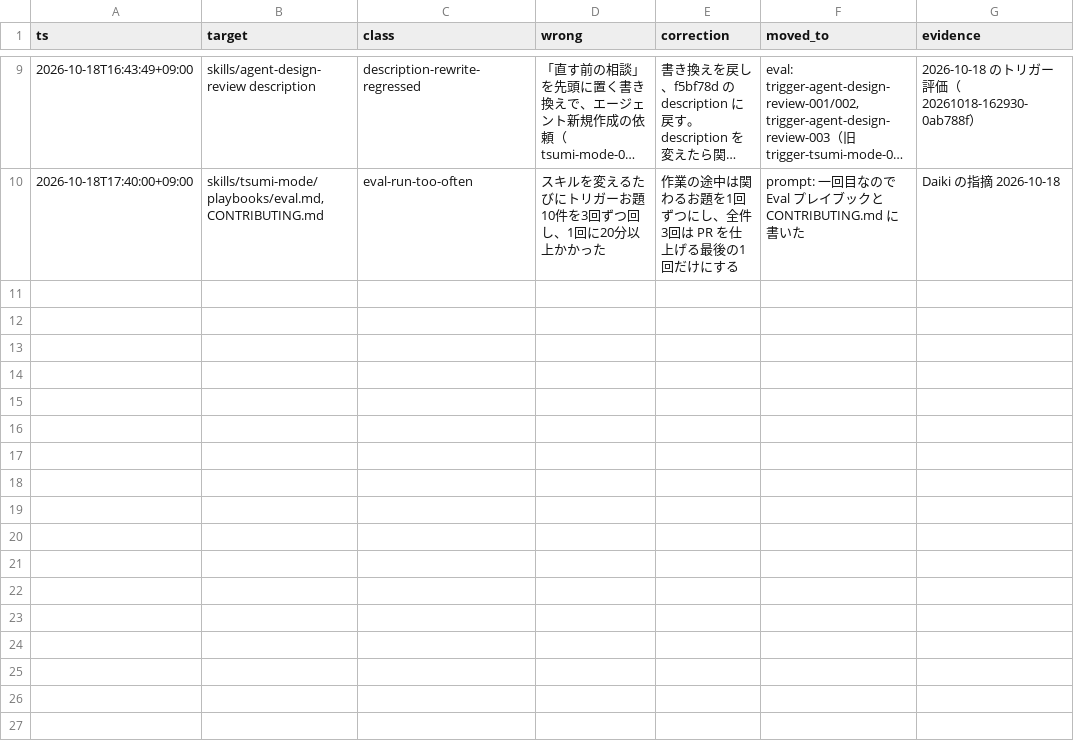
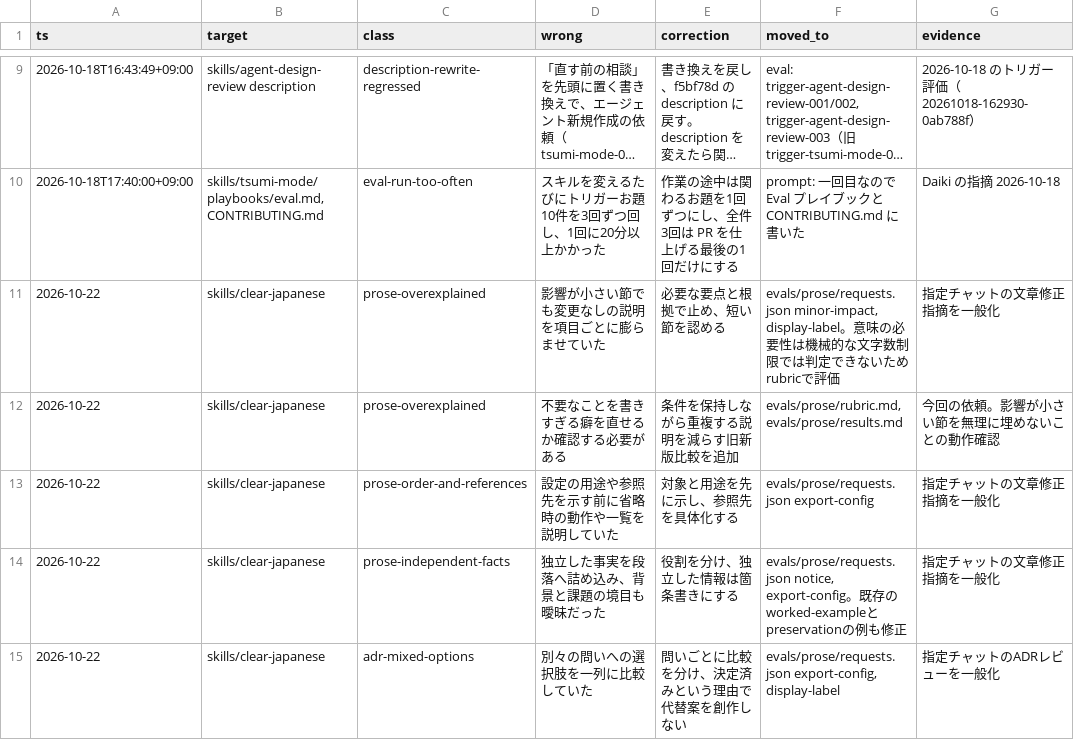
Before and after one commit to 223mle/tsumi, a TSV file: corrections.tsv, drawn as a sheet; only a part is shown, gaps mark what is left out; long unchanged cells end in ….

Commit message:
fix(clear-japanese): 説明量と文章構成の判断を整理する

```diff
--- a/corrections.tsv
+++ b/corrections.tsv
@@ -10 +10,6 @@ ts	target	class	wrong	correction	moved_to	evidence
 2026-10-18T17:40:00+09:00	skills/tsumi-mode/playbooks/eval.md, CONTRIBUTING.md	eval-run-too-often	スキルを変えるたびにトリガーお題10件を3回ずつ回し、1回に20分以上かかった	作業の途中は関わるお題を1回ずつにし、全件3回は PR を仕上げる最後の1回だけにする	prompt: 一回目なので Eval プレイブックと CONTRIBUTING.md に書いた	Daiki の指摘 2026-10-18
+2026-10-22	skills/clear-japanese	prose-overexplained	影響が小さい節でも変更なしの説明を項目ごとに膨らませていた	必要な要点と根拠で止め、短い節を認める	evals/prose/requests.json minor-impact, display-label。意味の必要性は機械的な文字数制限では判定できないためrubricで評価	指定チャットの文章修正指摘を一般化
+2026-10-22	skills/clear-japanese	prose-overexplained	不要なことを書きすぎる癖を直せるか確認する必要がある	条件を保持しながら重複する説明を減らす旧新版比較を追加	evals/prose/rubric.md, evals/prose/results.md	今回の依頼。影響が小さい節を無理に埋めないことの動作確認
+2026-10-22	skills/clear-japanese	prose-order-and-references	設定の用途や参照先を示す前に省略時の動作や一覧を説明していた	対象と用途を先に示し、参照先を具体化する	evals/prose/requests.json export-config	指定チャットの文章修正指摘を一般化
+2026-10-22	skills/clear-japanese	prose-independent-facts	独立した事実を段落へ詰め込み、背景と課題の境目も曖昧だった	役割を分け、独立した情報は箇条書きにする	evals/prose/requests.json notice, export-config。既存のworked-exampleとpreservationの例も修正	指定チャットの文章修正指摘を一般化
+2026-10-22	skills/clear-japanese	adr-mixed-options	別々の問いへの選択肢を一列に比較していた	問いごとに比較を分け、決定済みという理由で代替案を創作しない	evals/prose/requests.json export-config, display-label	指定チャットのADRレビューを一般化
```
Also changed, not shown: 16 other files.
